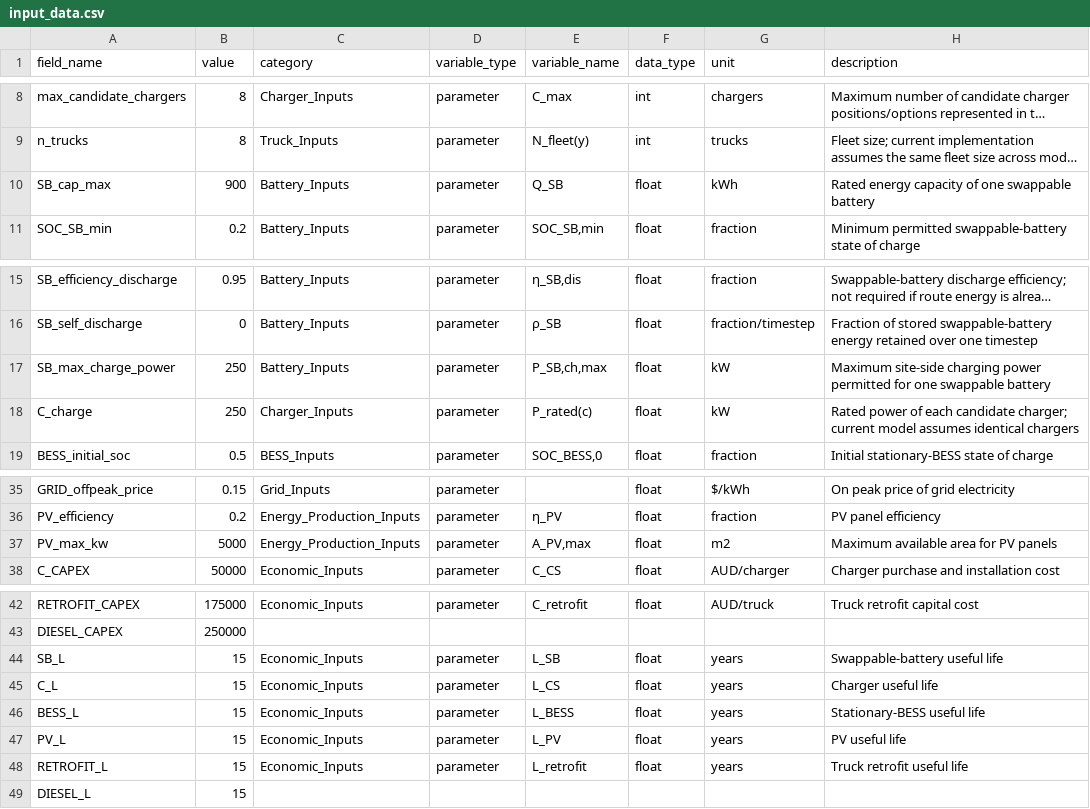
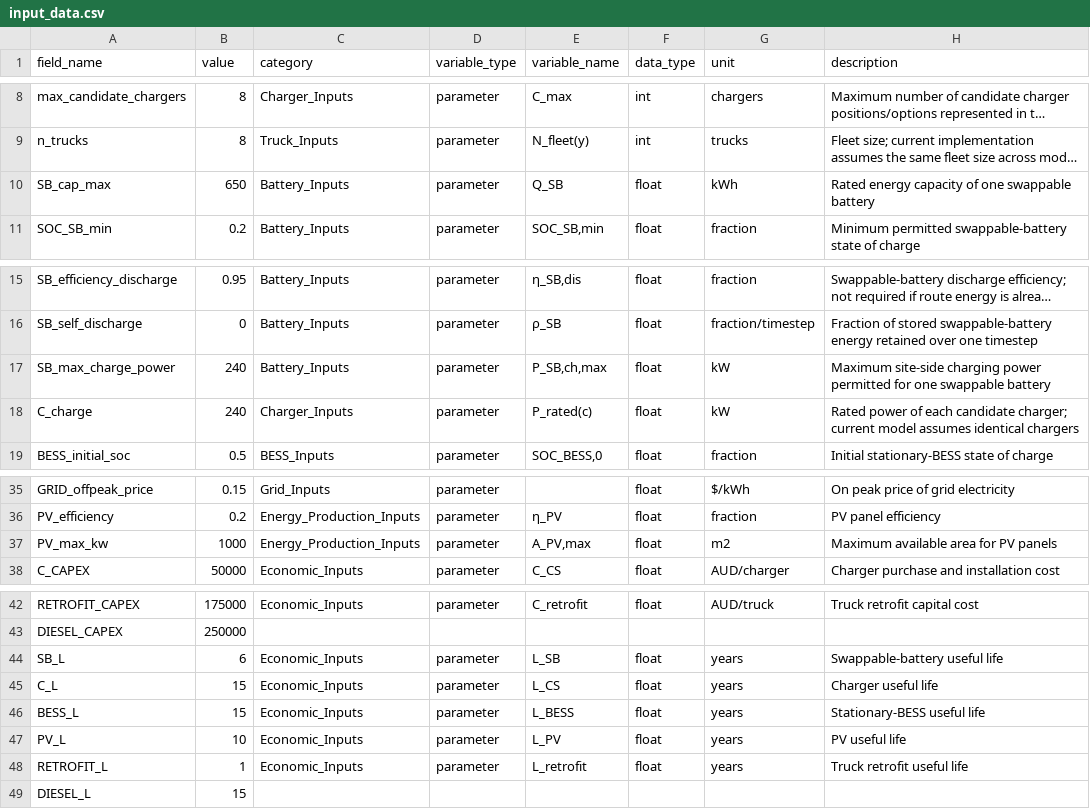
Before and after one commit to dflypas/ENGN4300-Electric-Trucks-, a CSV file: Optimisation Model/input_data.csv, drawn as a sheet; only a part is shown, gaps mark what is left out; long unchanged cells end in …; the diff names each change by its address in the sheet, - before the commit and + after, or states it on an @@ line.

Commit message:
Added testing and changed output formatting
Using Friday/Saturday version of model with updated main.py structure

```diff
--- a/Optimisation Model/input_data.csv
+++ b/Optimisation Model/input_data.csv
-B10 (value): 900
+B10 (value): 650
-B17:B18 (value): 250
+B17:B18 (value): 240
-B37 (value): 5000
+B37 (value): 1000
-B44 (value): 15
+B44 (value): 6
-B47 (value): 15
+B47 (value): 10
-B48 (value): 15
+B48 (value): 1
```
Also changed, not shown: 10 other files.
